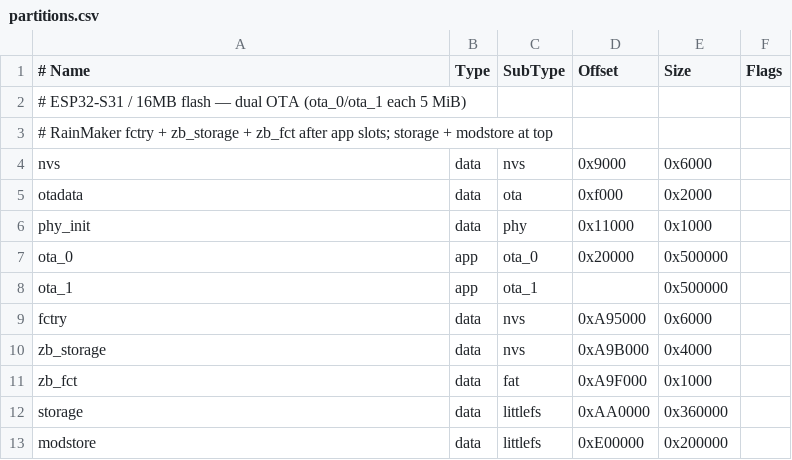
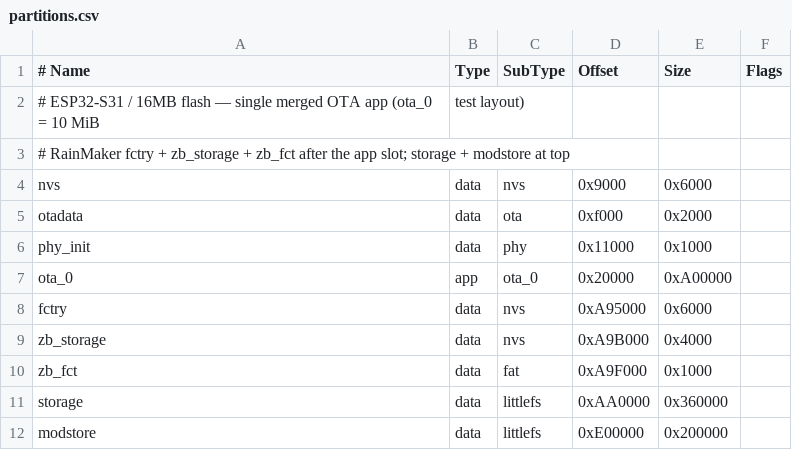
Before and after one commit to espressif/esp-minihub, a CSV file: application/minihub/partitions.csv, drawn as a sheet; removed rows and columns are numbered as before the commit, all else as after; the diff names each change by its address in the sheet, - before the commit and + after, or states it on an @@ line.

Commit message:
fix(matter): build and link the matter + thread target
Two build breaks stood between the tree and a flashable matter image.

Define CHIP_HAVE_CONFIG_H on Matter components, including INTERFACE libraries
that cannot take private RTTI flags. OTA command ids are namespaces, and hub
always requires minihub_thread so hub_reload.c keeps the include path before
Kconfig is available.

Also merge ota_0 and ota_1 into a single 10 MiB test app partition so a large
image fits during OTA bring-up. That single-slot layout is deliberate for the
bench - do not "fix" it back to two slots.

```diff
--- a/application/minihub/partitions.csv
+++ b/application/minihub/partitions.csv
-row 2: # ESP32-S31 / 16MB flash — dual OTA (ota_0/ota_1 each 5 MiB)
+row 2: # ESP32-S31 / 16MB flash — single merged OTA app (ota_0 = 10 MiB | test layout)
-A3 (# Name): …zb_fct after app slots; storage +…
+A3 (# Name): …zb_fct after the app slot; storage +…
-E7 (Size): 0x500000
+E7 (Size): 0xA00000
-row 8: ota_1 | app | ota_1 |  | 0x500000
```
Also changed, not shown: 3 other files.
